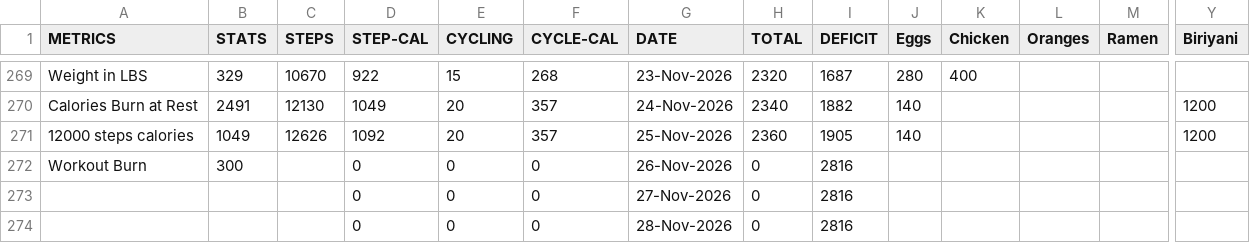
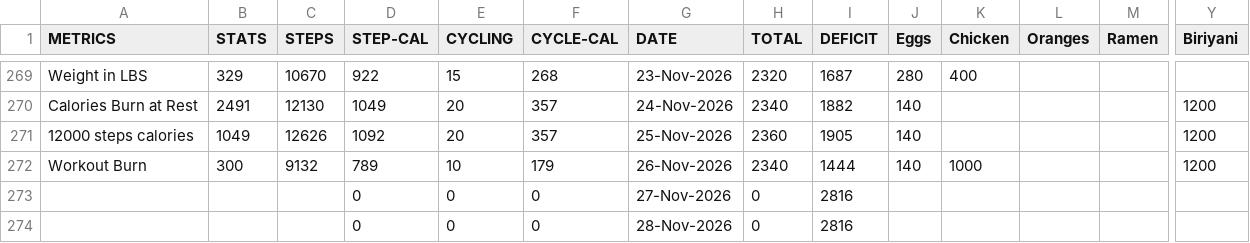
Before and after one commit to gauthiii/weight_flowchart, a CSV file: data/calories.csv, drawn as a sheet; only a part is shown, gaps mark what is left out; removed rows and columns are numbered as before the commit, all else as after; rows hold the shown columns only; the diff names each change by its address in the sheet, - before the commit and + after, or states it on an @@ line.

```diff
--- a/data/calories.csv
+++ b/data/calories.csv
-row 272: Workout Burn | 300 |  | 0 | 0 | 0 | 26-Nov-2026 | 0 | 2816
+row 272: Workout Burn | 300 | 9132 | 789 | 10 | 179 | 26-Nov-2026 | 2340 | 1444 | 140 | 1000 |  |  | 1200
```
Also changed, not shown: 4 other files.
